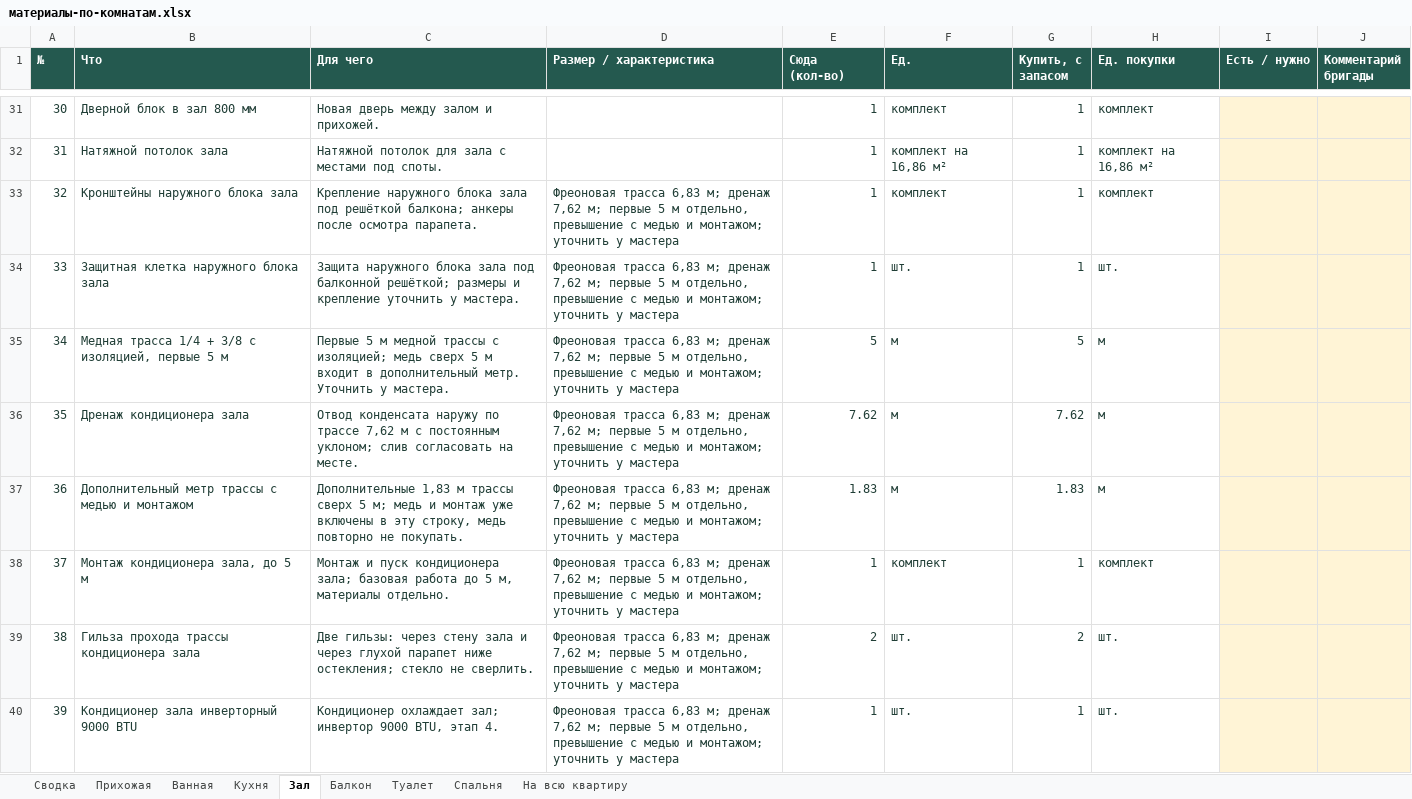
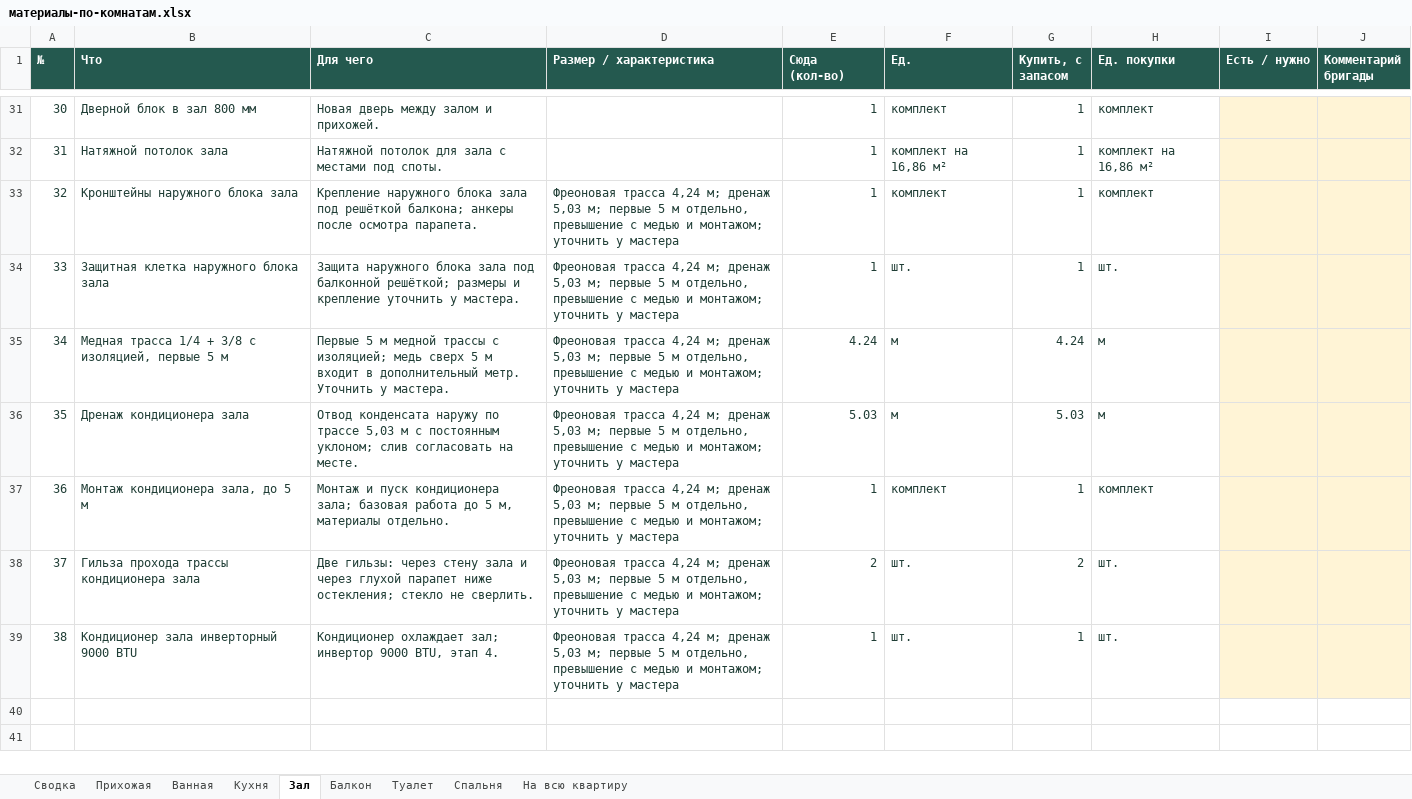
Before and after one commit to gotlium/remont-3d, an Excel workbook: materialy/материалы-по-комнатам.xlsx, sheet Зал, drawn as a sheet; only a part is shown, gaps mark what is left out; values as stored, in another font and other column widths than the file's, no borders; removed rows and columns are numbered as before the commit, all else as after; the diff names each change by its address in the sheet, - before the commit and + after, or states it on an @@ line.

```diff
--- a/materialy/материалы-по-комнатам.xlsx (sheet Зал)
+++ b/materialy/материалы-по-комнатам.xlsx (sheet Зал)
-D33:D36 (Размер / характеристика): Фреоновая трасса 6,83 м; дренаж 7,62 м; первые…
+D33:D36 (Размер / характеристика): Фреоновая трасса 4,24 м; дренаж 5,03 м; первые…
-E35 (Сюда (кол-во)): 5
+E35 (Сюда (кол-во)): 4.24
-G35 (Купить, с запасом): 5
+G35 (Купить, с запасом): 4.24
-C36 (Для чего): …по трассе 7,62 м с…
+C36 (Для чего): …по трассе 5,03 м с…
-E36 (Сюда (кол-во)): 7.62
+E36 (Сюда (кол-во)): 5.03
-G36 (Купить, с запасом): 7.62
+G36 (Купить, с запасом): 5.03
-row 37: 36 | Дополнительный метр трассы с медью и монтажом | Дополнительные 1,83 м трассы сверх 5 м; медь и монтаж уже включены в эту строку, медь повторно не покупать. | Фреоновая трасса 6,83 м; дренаж 7,62 м; первые 5 м отдельно, превышение с медью и монтажом; уточнить у мастера | 1.83 | м | 1.83 | м
@@ column A (№) renumbered from row 37 down @@
-D37:D39 (Размер / характеристика): Фреоновая трасса 6,83 м; дренаж 7,62 м; первые…
+D37:D39 (Размер / характеристика): Фреоновая трасса 4,24 м; дренаж 5,03 м; первые…
```
Also changed, not shown: sheet Сводка, 5 other files.
